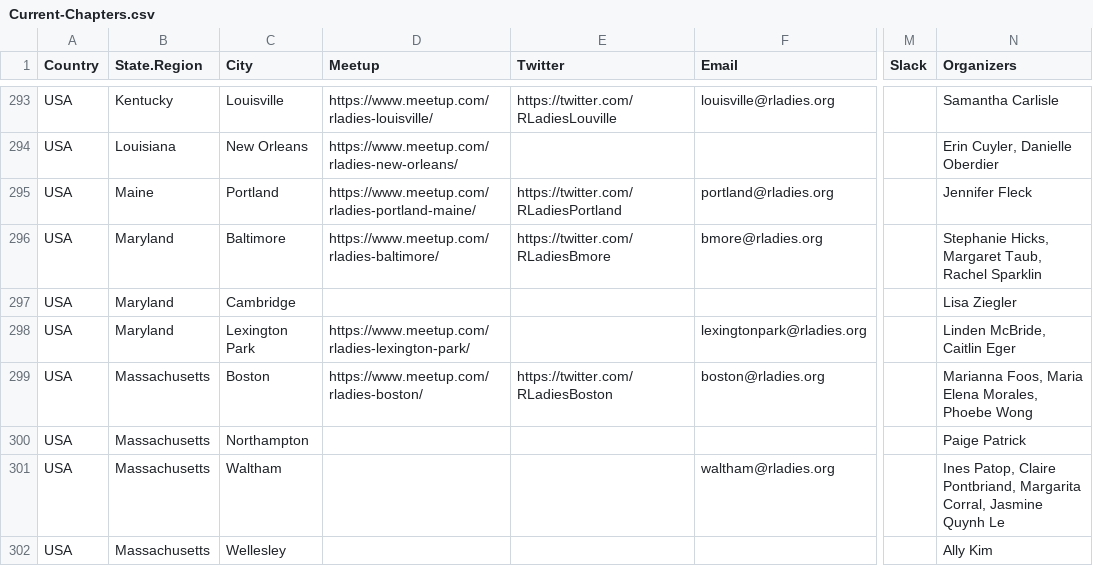
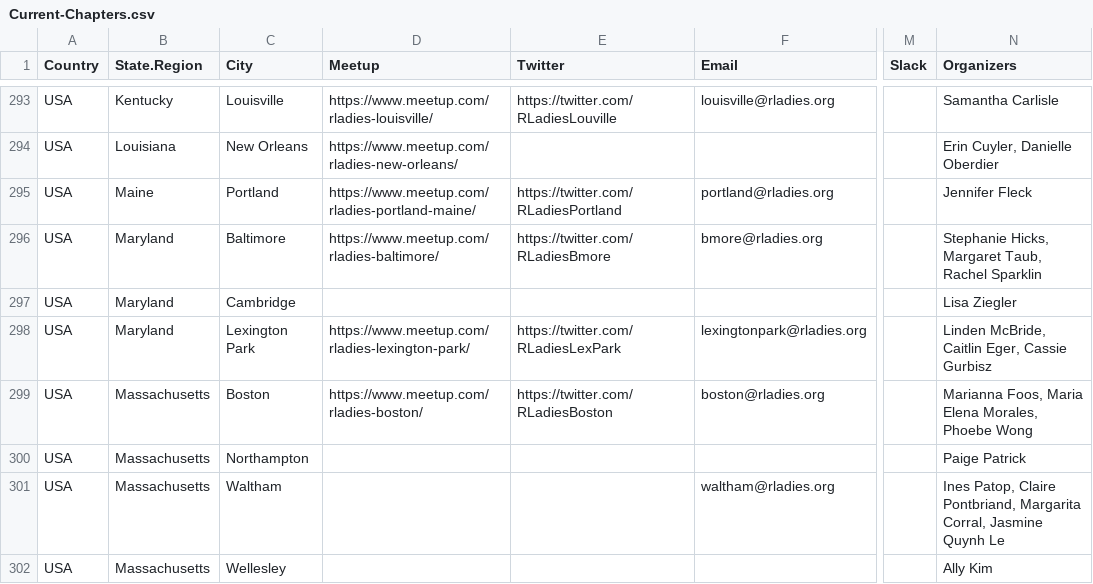
Before and after one commit to rladies/starter-kit, a CSV file: Current-Chapters.csv, drawn as a sheet; only a part is shown, gaps mark what is left out; the diff names each change by its address in the sheet, - before the commit and + after, or states it on an @@ line.

Commit message:
Update Current-Chapters.csv
As requested by https://github.com/rladies/starter-kit/pull/202, added co-organizer and Twitter handle to Lexington Park, MD chapter

```diff
--- a/Current-Chapters.csv
+++ b/Current-Chapters.csv
-E298 (Twitter): (empty)
+E298 (Twitter): https://twitter.com/RLadiesLexPark
-N298 (Organizers): Linden McBride, Caitlin Eger
+N298 (Organizers): Linden McBride, Caitlin Eger, Cassie Gurbisz
```
